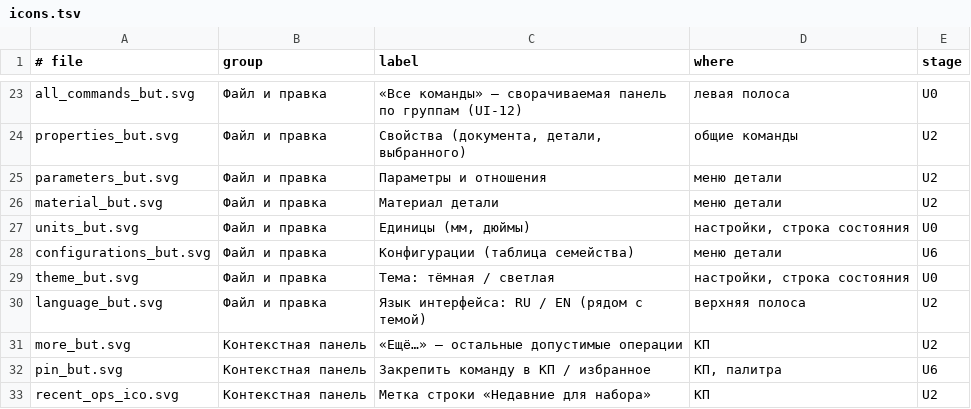
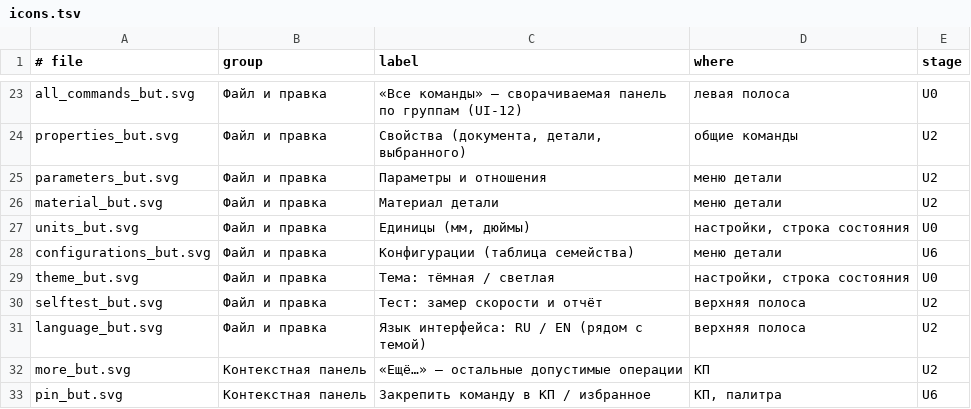
Before and after one commit to VladKlimenko-dev/parametric3d-rep, a TSV file: src/App/Assets/icons.tsv, drawn as a sheet; only a part is shown, gaps mark what is left out; the shorter side is filled out with more unchanged rows; the diff names each change by its address in the sheet, - before the commit and + after, or states it on an @@ line.

```diff
--- a/src/App/Assets/icons.tsv
+++ b/src/App/Assets/icons.tsv
+row 30: selftest_but.svg | Файл и правка | Тест: замер скорости и отчёт | верхняя полоса | U2
```
Also changed, not shown: 17 other files.
